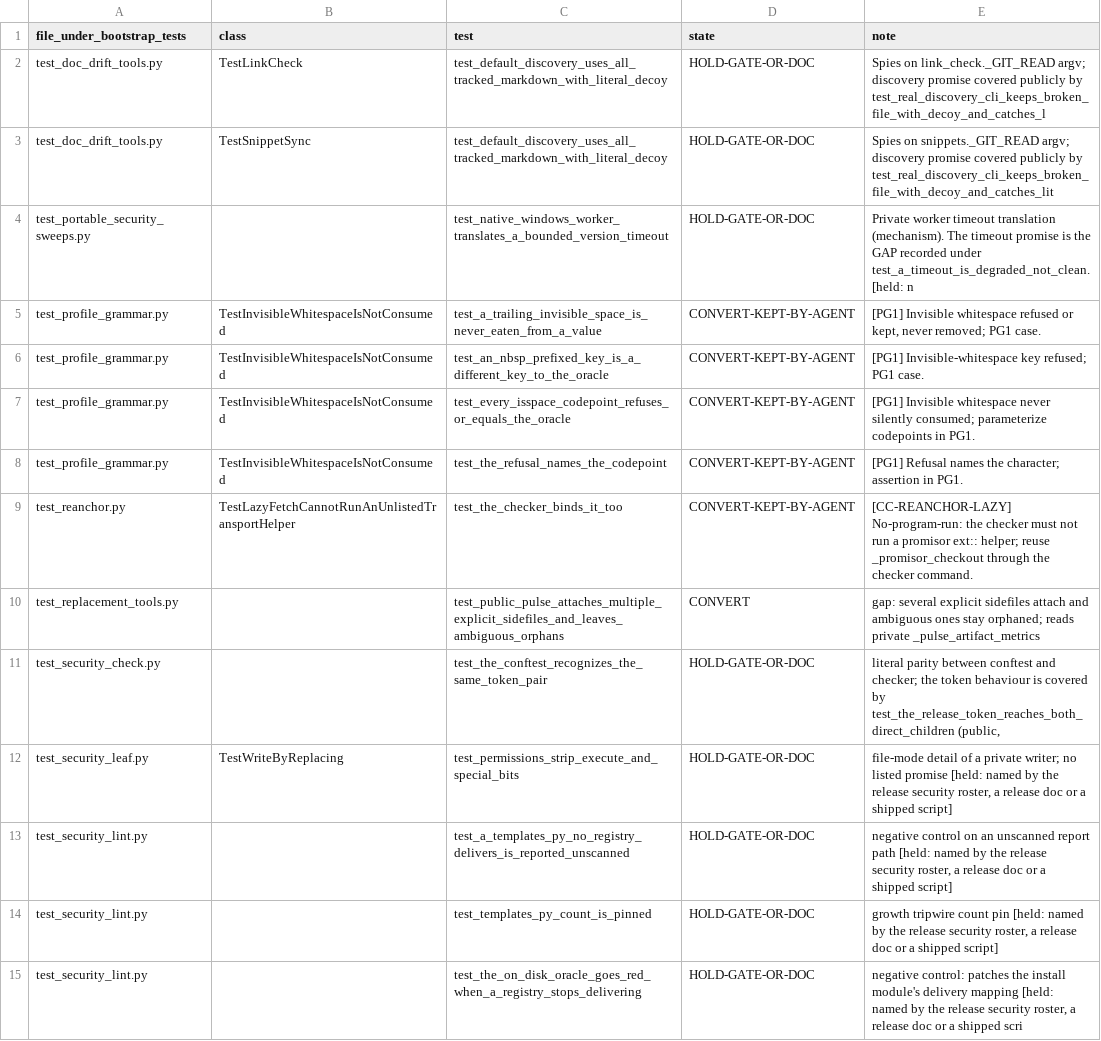
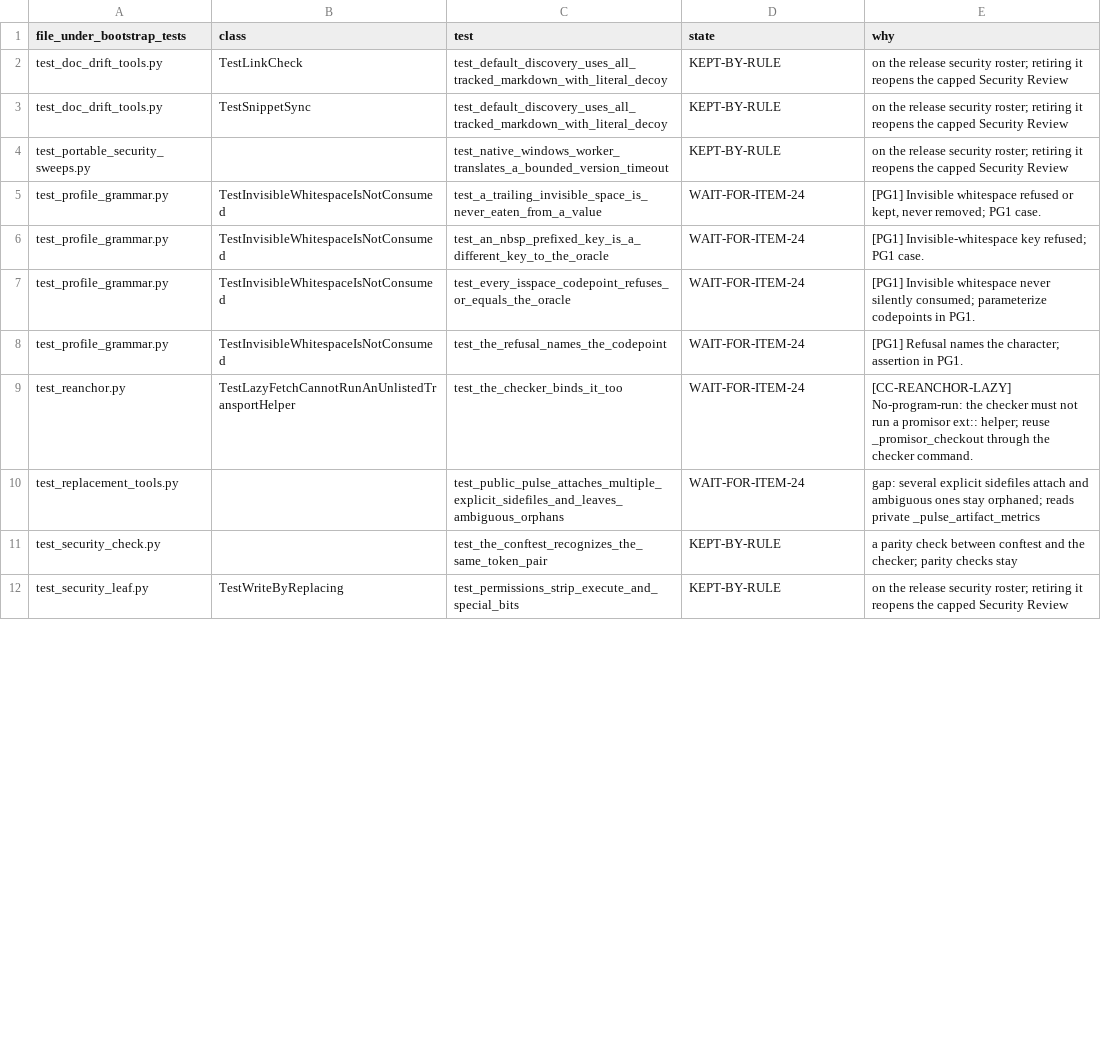
Before and after one commit to MSUHydrogeology/cairn, a CSV file: dev/measurement/promise-testing-worklist-2026-11-11.csv, drawn as a sheet; only a part is shown; the diff covers the shown part only.

```diff
--- a/dev/measurement/promise-testing-worklist-2026-11-11.csv
+++ b/dev/measurement/promise-testing-worklist-2026-11-11.csv
@@ -1,15 +1,12 @@
-file_under_bootstrap_tests,class,test,state,note
-test_doc_drift_tools.py,TestLinkCheck,test_default_discovery_uses_all_tracked_markdown_with_literal_decoy,HOLD-GATE-OR-DOC,Spies on link_check._GIT_READ argv; discovery promise covered publicly by test_real_discovery_cli_keeps_broken_file_with_decoy_and_catches_l
-test_doc_drift_tools.py,TestSnippetSync,test_default_discovery_uses_all_tracked_markdown_with_literal_decoy,HOLD-GATE-OR-DOC,Spies on snippets._GIT_READ argv; discovery promise covered publicly by test_real_discovery_cli_keeps_broken_file_with_decoy_and_catches_lit
-test_portable_security_sweeps.py,,test_native_windows_worker_translates_a_bounded_version_timeout,HOLD-GATE-OR-DOC,Private worker timeout translation (mechanism). The timeout promise is the GAP recorded under test_a_timeout_is_degraded_not_clean. [held: n
-test_profile_grammar.py,TestInvisibleWhitespaceIsNotConsumed,test_a_trailing_invisible_space_is_never_eaten_from_a_value,CONVERT-KEPT-BY-AGENT,"[PG1] Invisible whitespace refused or kept, never removed; PG1 case."
-test_profile_grammar.py,TestInvisibleWhitespaceIsNotConsumed,test_an_nbsp_prefixed_key_is_a_different_key_to_the_oracle,CONVERT-KEPT-BY-AGENT,[PG1] Invisible-whitespace key refused; PG1 case.
-test_profile_grammar.py,TestInvisibleWhitespaceIsNotConsumed,test_every_isspace_codepoint_refuses_or_equals_the_oracle,CONVERT-KEPT-BY-AGENT,[PG1] Invisible whitespace never silently consumed; parameterize codepoints in PG1.
-test_profile_grammar.py,TestInvisibleWhitespaceIsNotConsumed,test_the_refusal_names_the_codepoint,CONVERT-KEPT-BY-AGENT,[PG1] Refusal names the character; assertion in PG1.
-test_reanchor.py,TestLazyFetchCannotRunAnUnlistedTransportHelper,test_the_checker_binds_it_too,CONVERT-KEPT-BY-AGENT,[CC-REANCHOR-LAZY] No-program-run: the checker must not run a promisor ext:: helper; reuse _promisor_checkout through the checker command.
-test_replacement_tools.py,,test_public_pulse_attaches_multiple_explicit_sidefiles_and_leaves_ambiguous_orphans,CONVERT,gap: several explicit sidefiles attach and ambiguous ones stay orphaned; reads private _pulse_artifact_metrics
-test_security_check.py,,test_the_conftest_recognizes_the_same_token_pair,HOLD-GATE-OR-DOC,"literal parity between conftest and checker; the token behaviour is covered by test_the_release_token_reaches_both_direct_children (public, "
-test_security_leaf.py,TestWriteByReplacing,test_permissions_strip_execute_and_special_bits,HOLD-GATE-OR-DOC,"file-mode detail of a private writer; no listed promise [held: named by the release security roster, a release doc or a shipped script]"
-test_security_lint.py,,test_a_templates_py_no_registry_delivers_is_reported_unscanned,HOLD-GATE-OR-DOC,"negative control on an unscanned report path [held: named by the release security roster, a release doc or a shipped script]"
-test_security_lint.py,,test_templates_py_count_is_pinned,HOLD-GATE-OR-DOC,"growth tripwire count pin [held: named by the release security roster, a release doc or a shipped script]"
-test_security_lint.py,,test_the_on_disk_oracle_goes_red_when_a_registry_stops_delivering,HOLD-GATE-OR-DOC,"negative control: patches the install module's delivery mapping [held: named by the release security roster, a release doc or a shipped scri"
+file_under_bootstrap_tests,class,test,state,why
+test_doc_drift_tools.py,TestLinkCheck,test_default_discovery_uses_all_tracked_markdown_with_literal_decoy,KEPT-BY-RULE,on the release security roster; retiring it reopens the capped Security Review
+test_doc_drift_tools.py,TestSnippetSync,test_default_discovery_uses_all_tracked_markdown_with_literal_decoy,KEPT-BY-RULE,on the release security roster; retiring it reopens the capped Security Review
+test_portable_security_sweeps.py,,test_native_windows_worker_translates_a_bounded_version_timeout,KEPT-BY-RULE,on the release security roster; retiring it reopens the capped Security Review
+test_profile_grammar.py,TestInvisibleWhitespaceIsNotConsumed,test_a_trailing_invisible_space_is_never_eaten_from_a_value,WAIT-FOR-ITEM-24,"[PG1] Invisible whitespace refused or kept, never removed; PG1 case."
+test_profile_grammar.py,TestInvisibleWhitespaceIsNotConsumed,test_an_nbsp_prefixed_key_is_a_different_key_to_the_oracle,WAIT-FOR-ITEM-24,[PG1] Invisible-whitespace key refused; PG1 case.
+test_profile_grammar.py,TestInvisibleWhitespaceIsNotConsumed,test_every_isspace_codepoint_refuses_or_equals_the_oracle,WAIT-FOR-ITEM-24,[PG1] Invisible whitespace never silently consumed; parameterize codepoints in PG1.
+test_profile_grammar.py,TestInvisibleWhitespaceIsNotConsumed,test_the_refusal_names_the_codepoint,WAIT-FOR-ITEM-24,[PG1] Refusal names the character; assertion in PG1.
+test_reanchor.py,TestLazyFetchCannotRunAnUnlistedTransportHelper,test_the_checker_binds_it_too,WAIT-FOR-ITEM-24,[CC-REANCHOR-LAZY] No-program-run: the checker must not run a promisor ext:: helper; reuse _promisor_checkout through the checker command.
+test_replacement_tools.py,,test_public_pulse_attaches_multiple_explicit_sidefiles_and_leaves_ambiguous_orphans,WAIT-FOR-ITEM-24,gap: several explicit sidefiles attach and ambiguous ones stay orphaned; reads private _pulse_artifact_metrics
+test_security_check.py,,test_the_conftest_recognizes_the_same_token_pair,KEPT-BY-RULE,a parity check between conftest and the checker; parity checks stay
+test_security_leaf.py,TestWriteByReplacing,test_permissions_strip_execute_and_special_bits,KEPT-BY-RULE,on the release security roster; retiring it reopens the capped Security Review
```
Also changed, not shown: 55 edited cells elsewhere in this file, 2 other files.
